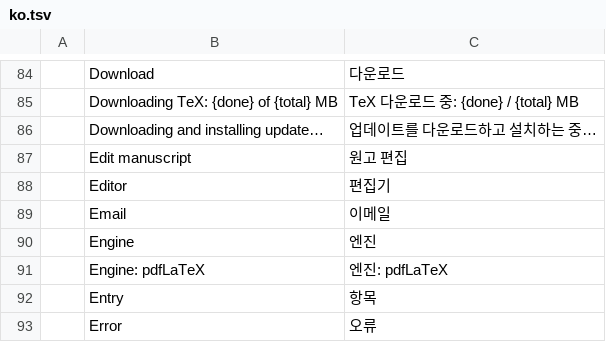
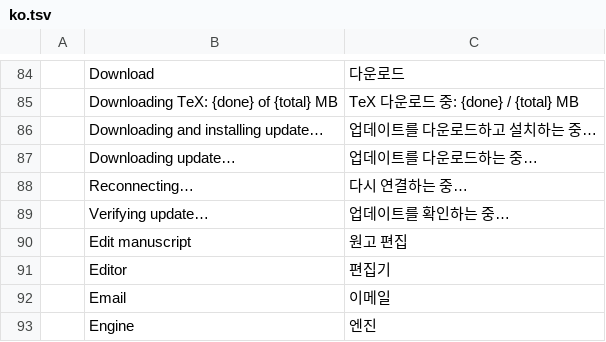
Before and after one commit to WENSHAO521/psg-pdf, a TSV file: i18n/psg-academic/ko.tsv, drawn as a sheet; only a part is shown, gaps mark what is left out; the shorter side is filled out with more unchanged rows.

```diff
--- a/i18n/psg-academic/ko.tsv
+++ b/i18n/psg-academic/ko.tsv
@@ -86,2 +86,5 @@
 	Downloading and installing update…	업데이트를 다운로드하고 설치하는 중…
+	Downloading update…	업데이트를 다운로드하는 중…
+	Reconnecting…	다시 연결하는 중…
+	Verifying update…	업데이트를 확인하는 중…
 	Edit manuscript	원고 편집
```
Also changed, not shown: i18n/psg-academic/de.tsv, i18n/psg-academic/ja.tsv, 25 other files.
